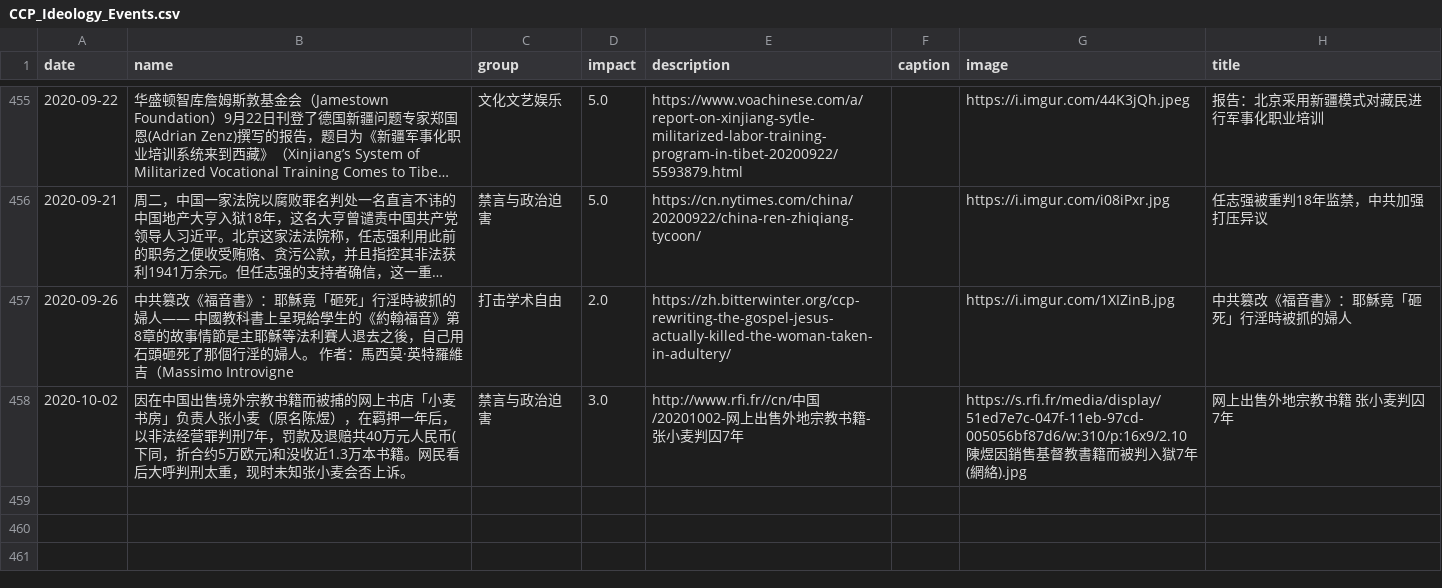
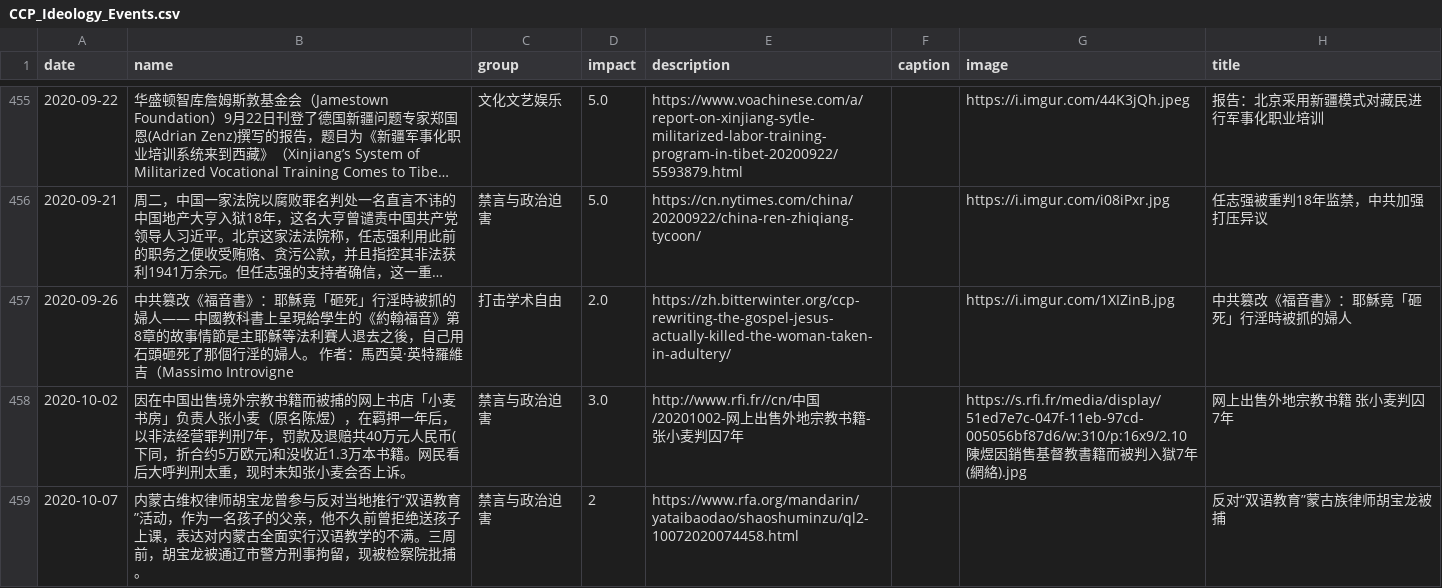
Before and after one commit to chinatimeline/data, a CSV file: ideology/CCP_Ideology_Events.csv, drawn as a sheet; only a part is shown, gaps mark what is left out; long unchanged cells end in …; the diff names each change by its address in the sheet, - before the commit and + after, or states it on an @@ line.

Commit message:
Sync from website submissions

```diff
--- a/ideology/CCP_Ideology_Events.csv
+++ b/ideology/CCP_Ideology_Events.csv
+row 459: 2020-10-07 | 内蒙古维权律师胡宝龙曾参与反对当地推行“双语教育”活动，作为一名孩子的父亲，他不久前曾拒绝送孩子上课，表达对内蒙古全面实行汉语教学的不满。三周前，胡宝龙被通辽市警方刑事拘留，现被检察院批捕。 | 禁言与政治迫害 | 2 | https://www.rfa.org/mandarin/yataibaodao/shaoshuminzu/ql2-10072020074458.html |  |  | 反对“双语教育”蒙古族律师胡宝龙被捕
```
